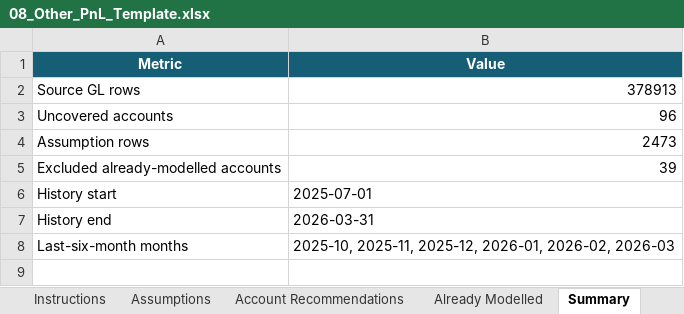
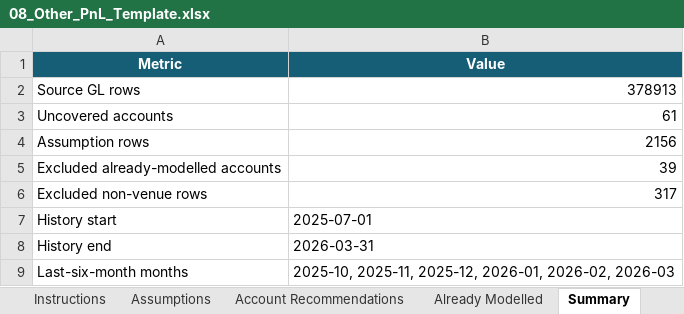
Before and after one commit to PeterJMidd/frozen-yoghurt-budget-system, an Excel workbook: templates/08_Other_PnL_Template.xlsx, sheet Summary, drawn as a sheet; values as stored, in another font and other column widths than the file's, no borders; table styles not drawn; the diff names each change by its address in the sheet, - before the commit and + after, or states it on an @@ line.

Commit message:
Refine other PnL venue assumptions

```diff
--- a/templates/08_Other_PnL_Template.xlsx (sheet Summary)
+++ b/templates/08_Other_PnL_Template.xlsx (sheet Summary)
-B3 (Value): 96
+B3 (Value): 61
-B4 (Value): 2473
+B4 (Value): 2156
+row 6: Excluded non-venue rows | 317
```
Also changed, not shown: sheet Assumptions, sheet Account Recommendations, sheet Instructions, 5 other files.
